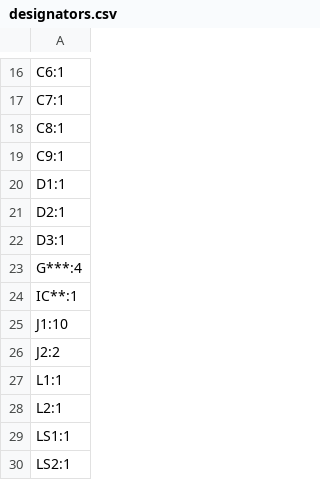
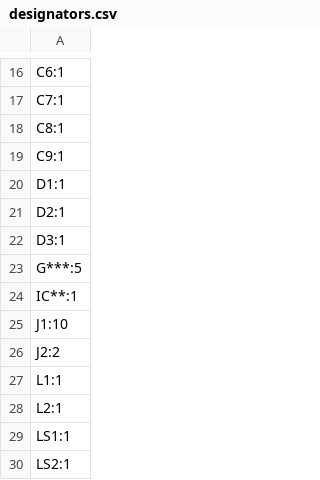
Before and after one commit to Tonikiller10000/JLC5, a CSV file: production/designators.csv, drawn as a sheet; only a part is shown, gaps mark what is left out.

```diff
--- a/production/designators.csv
+++ b/production/designators.csv
@@ -22,3 +22,3 @@ D2:1
 D3:1
-G***:4
+G***:5
 IC**:1
```
Also changed, not shown: production/bom.csv, production/positions.csv, 10 other files.
